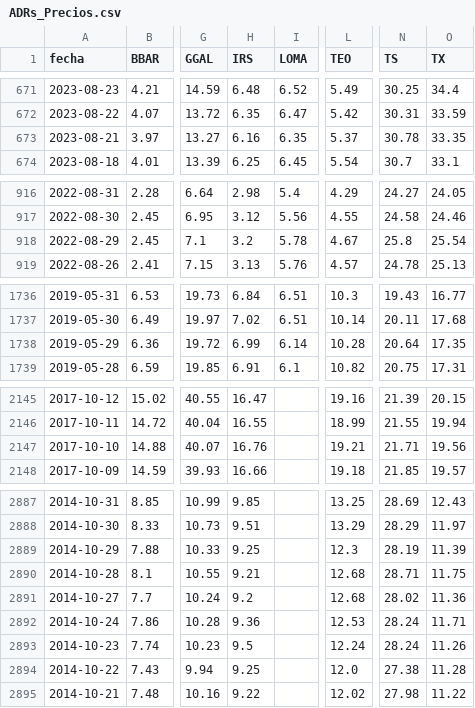
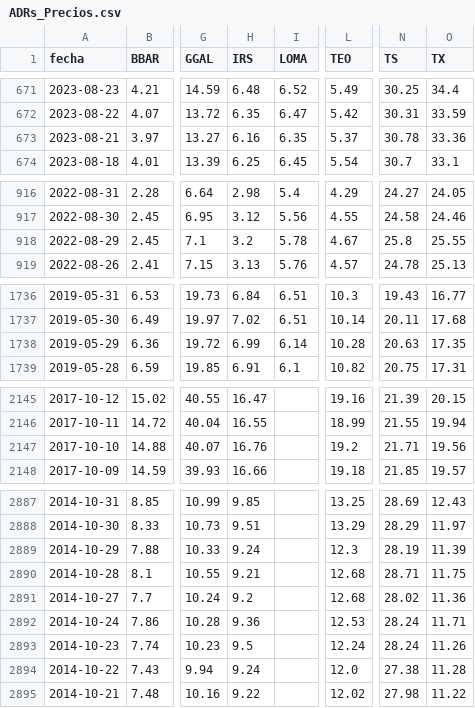
Before and after one commit to jesusrobles824/Automatizacion-de-Datos-y-Proyectos-BI, a CSV file: Automatización de Datos/ADRs_Precios.csv, drawn as a sheet; only a part is shown, gaps mark what is left out; the diff covers the shown part only; the diff names each change by its address in the sheet, - before the commit and + after, or states it on an @@ line.

```diff
--- a/Automatización de Datos/ADRs_Precios.csv
+++ b/Automatización de Datos/ADRs_Precios.csv
-O673 (TX): 33.35
+O673 (TX): 33.36
-O918 (TX): 25.54
+O918 (TX): 25.55
-N1738 (TS): 20.64
+N1738 (TS): 20.63
-L2147 (TEO): 19.21
+L2147 (TEO): 19.2
-H2889 (IRS): 9.25
+H2889 (IRS): 9.24
-H2894 (IRS): 9.25
+H2894 (IRS): 9.24
```
Also changed, not shown: 1 edited cell elsewhere in this file, Automatización de Datos/ADRs_variacion_porcentual_diaria.csv.
